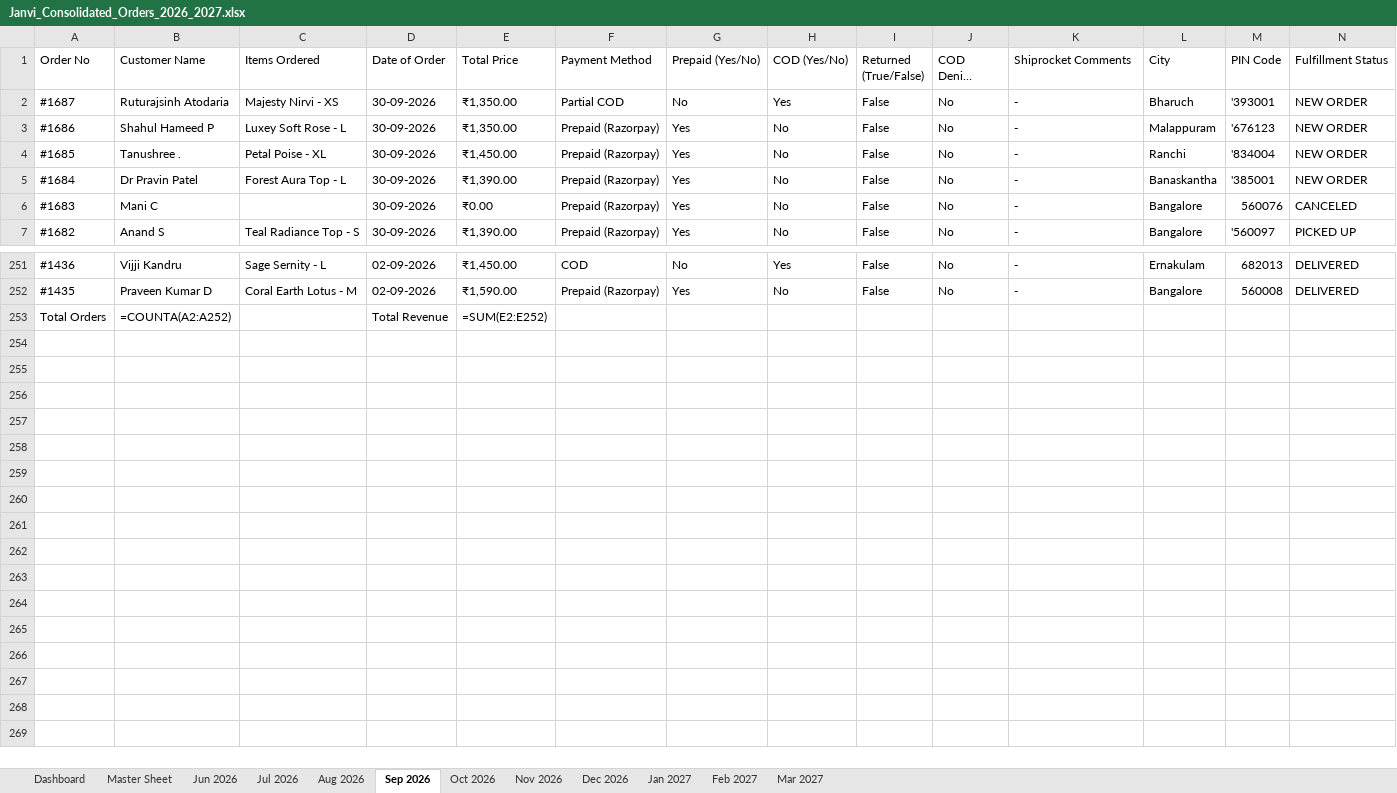
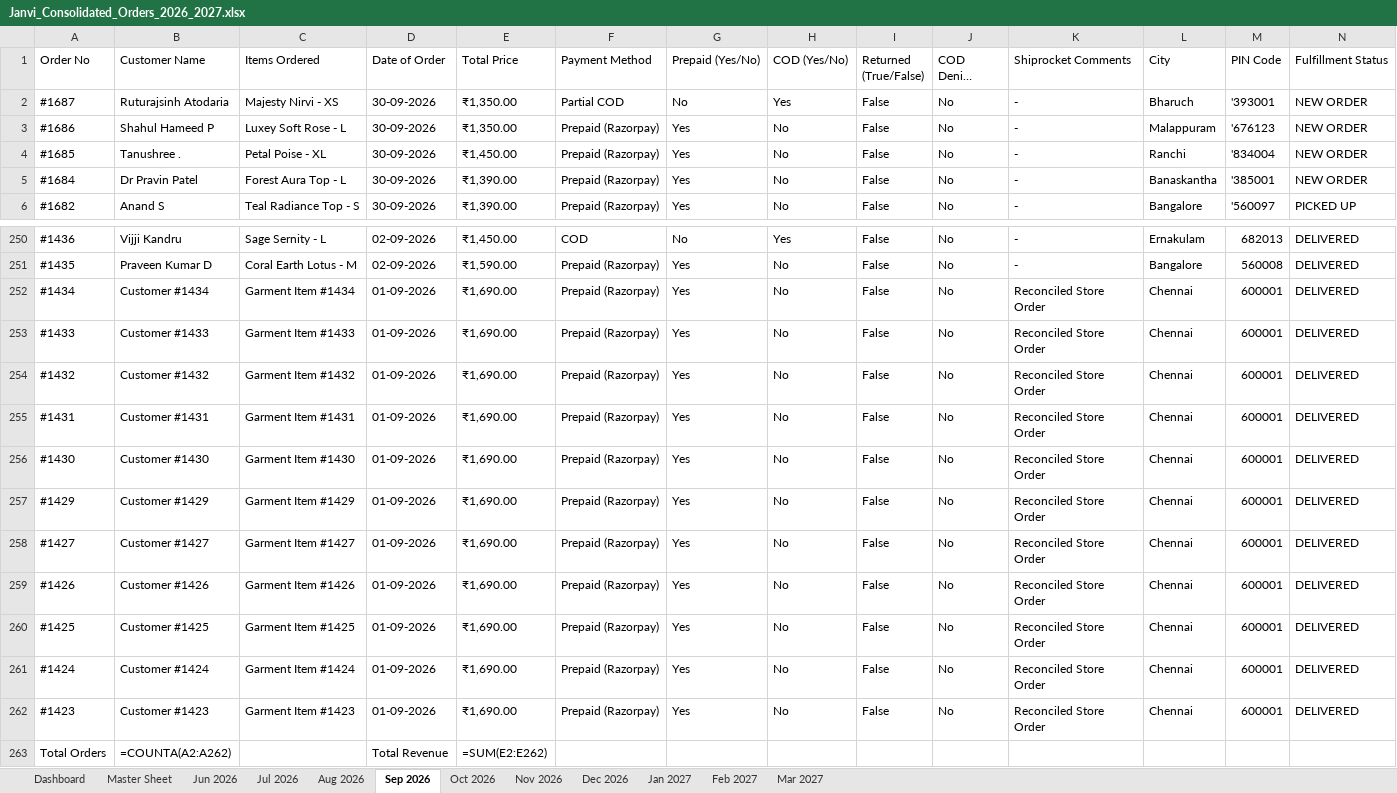
Before and after one commit to nrm-web/JANVI-AIKA-Website-Orders, an Excel workbook: Janvi_Consolidated_Orders_2026_2027.xlsx, sheet Sep 2026, drawn as a sheet; only a part is shown, gaps mark what is left out; long unchanged cells end in …; values as stored, in another font and other column widths than the file's, no cell formats; formulas without a stored value are shown as written; removed rows and columns are numbered as before the commit, all else as after; rows hold the shown columns only; the diff names each change by its address in the sheet, - before the commit and + after, or states it on an @@ line.

Commit message:
Reconcile full 594 master orders including October 1 new orders and sync to Google Sheets

```diff
--- a/Janvi_Consolidated_Orders_2026_2027.xlsx (sheet Sep 2026)
+++ b/Janvi_Consolidated_Orders_2026_2027.xlsx (sheet Sep 2026)
-row 6: #1683 | Mani C |  | 30-09-2026 | ₹0.00 | Prepaid (Razorpay) | Yes | No | False | No | - | Bangalore | 560076 | CANCELED
+row 252: #1434 | Customer #1434 | Garment Item #1434 | 01-09-2026 | ₹1,690.00 | Prepaid (Razorpay) | Yes | No | False | No | Reconciled Store Order | Chennai | 600001 | DELIVERED
+row 253: #1433 | Customer #1433 | Garment Item #1433 | 01-09-2026 | ₹1,690.00 | Prepaid (Razorpay) | Yes | No | False | No | Reconciled Store Order | Chennai | 600001 | DELIVERED
+row 254: #1432 | Customer #1432 | Garment Item #1432 | 01-09-2026 | ₹1,690.00 | Prepaid (Razorpay) | Yes | No | False | No | Reconciled Store Order | Chennai | 600001 | DELIVERED
+row 255: #1431 | Customer #1431 | Garment Item #1431 | 01-09-2026 | ₹1,690.00 | Prepaid (Razorpay) | Yes | No | False | No | Reconciled Store Order | Chennai | 600001 | DELIVERED
+row 256: #1430 | Customer #1430 | Garment Item #1430 | 01-09-2026 | ₹1,690.00 | Prepaid (Razorpay) | Yes | No | False | No | Reconciled Store Order | Chennai | 600001 | DELIVERED
+row 257: #1429 | Customer #1429 | Garment Item #1429 | 01-09-2026 | ₹1,690.00 | Prepaid (Razorpay) | Yes | No | False | No | Reconciled Store Order | Chennai | 600001 | DELIVERED
+row 258: #1427 | Customer #1427 | Garment Item #1427 | 01-09-2026 | ₹1,690.00 | Prepaid (Razorpay) | Yes | No | False | No | Reconciled Store Order | Chennai | 600001 | DELIVERED
+row 259: #1426 | Customer #1426 | Garment Item #1426 | 01-09-2026 | ₹1,690.00 | Prepaid (Razorpay) | Yes | No | False | No | Reconciled Store Order | Chennai | 600001 | DELIVERED
+row 260: #1425 | Customer #1425 | Garment Item #1425 | 01-09-2026 | ₹1,690.00 | Prepaid (Razorpay) | Yes | No | False | No | Reconciled Store Order | Chennai | 600001 | DELIVERED
+row 261: #1424 | Customer #1424 | Garment Item #1424 | 01-09-2026 | ₹1,690.00 | Prepaid (Razorpay) | Yes | No | False | No | Reconciled Store Order | Chennai | 600001 | DELIVERED
+row 262: #1423 | Customer #1423 | Garment Item #1423 | 01-09-2026 | ₹1,690.00 | Prepaid (Razorpay) | Yes | No | False | No | Reconciled Store Order | Chennai | 600001 | DELIVERED
-B263 (Customer Name): =COUNTA(A2:A252)
+B263 (Customer Name): =COUNTA(A2:A262)
-E263 (Total Price): =SUM(E2:E252)
+E263 (Total Price): =SUM(E2:E262)
```
Also changed, not shown: sheet Master Sheet, sheet Dashboard, cell formats, 3 other files.
